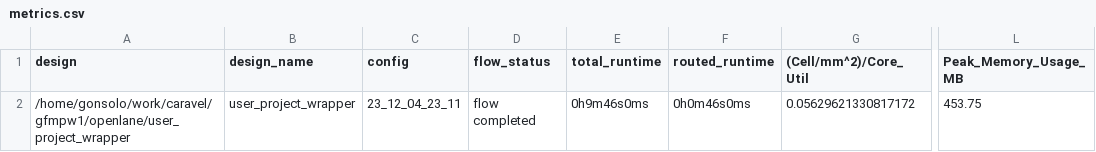
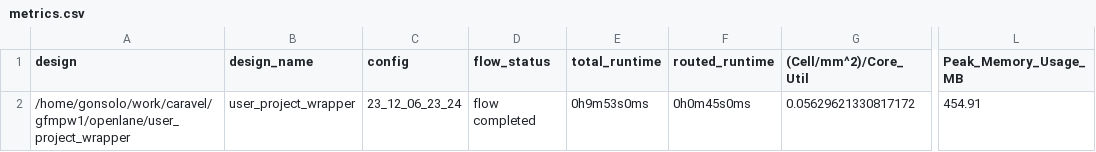
Before and after one commit to gonsolo/caravel_gfmpw1, a CSV file: signoff/user_project_wrapper/metrics.csv, drawn as a sheet; only a part is shown, gaps mark what is left out; the diff names each change by its address in the sheet, - before the commit and + after, or states it on an @@ line.

Commit message:
Make user_project_wrapper.

```diff
--- a/signoff/user_project_wrapper/metrics.csv
+++ b/signoff/user_project_wrapper/metrics.csv
-C2 (config): 23_12_04_23_11
+C2 (config): 23_12_06_23_24
-E2 (total_runtime): 0h9m46s0ms
+E2 (total_runtime): 0h9m53s0ms
-F2 (routed_runtime): 0h0m46s0ms
+F2 (routed_runtime): 0h0m45s0ms
-L2 (Peak_Memory_Usage_MB): 453.75
+L2 (Peak_Memory_Usage_MB): 454.91
```
Also changed, not shown: 4 other files.
